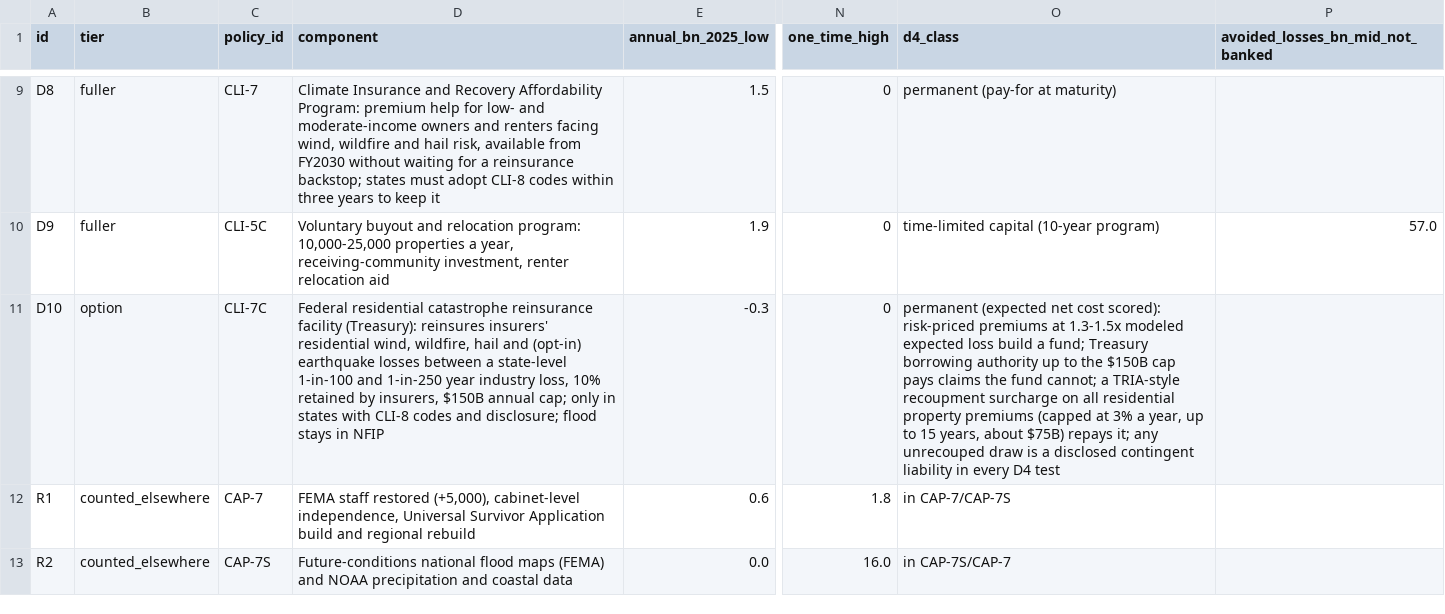
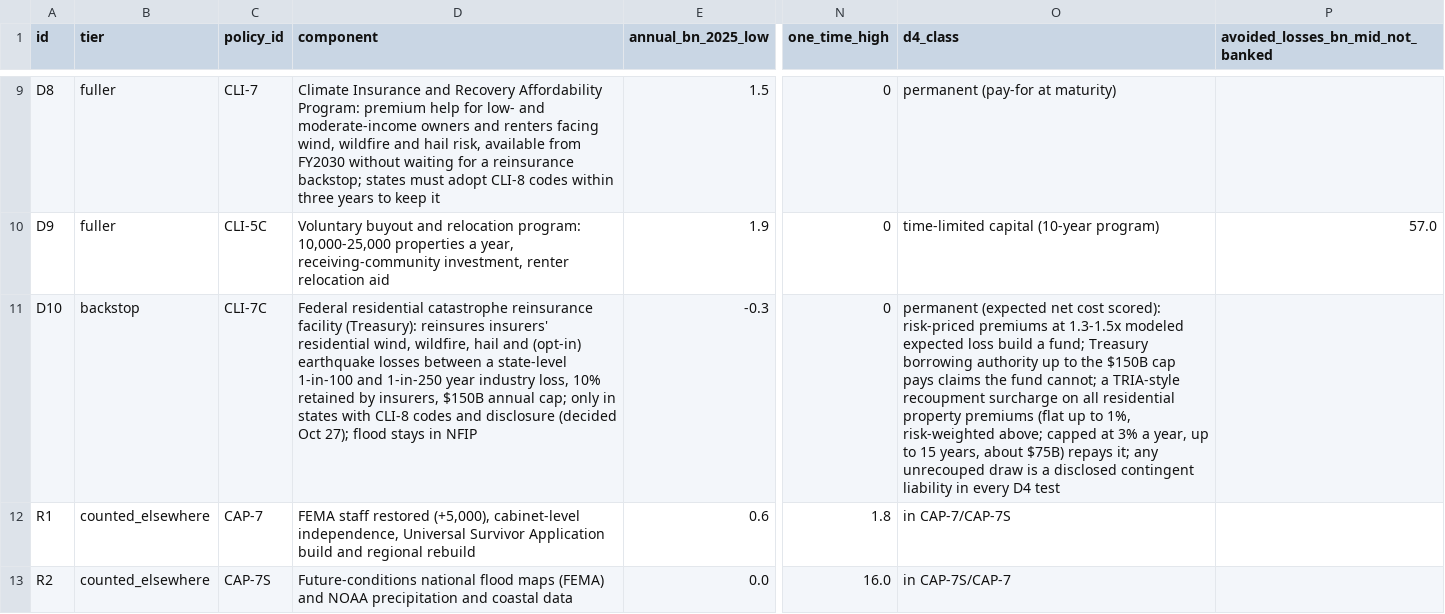
Before and after one commit to fm58cn6g4d-stack/project-2050, a CSV file: sources/climate-portfolio-disaster-components.csv, drawn as a sheet; only a part is shown, gaps mark what is left out; the diff names each change by its address in the sheet, - before the commit and + after, or states it on an @@ line.

```diff
--- a/sources/climate-portfolio-disaster-components.csv
+++ b/sources/climate-portfolio-disaster-components.csv
-B11 (tier): option
+B11 (tier): backstop
-D11 (component): …codes and disclosure; flood stays…
+D11 (component): …codes and disclosure (decided Oct 27); flood stays…
-O11 (d4_class): …property premiums (capped at 3%…
+O11 (d4_class): …property premiums (flat up to 1%, risk-weighted above; capped at 3%…
```
Also changed, not shown: 10 other files.
